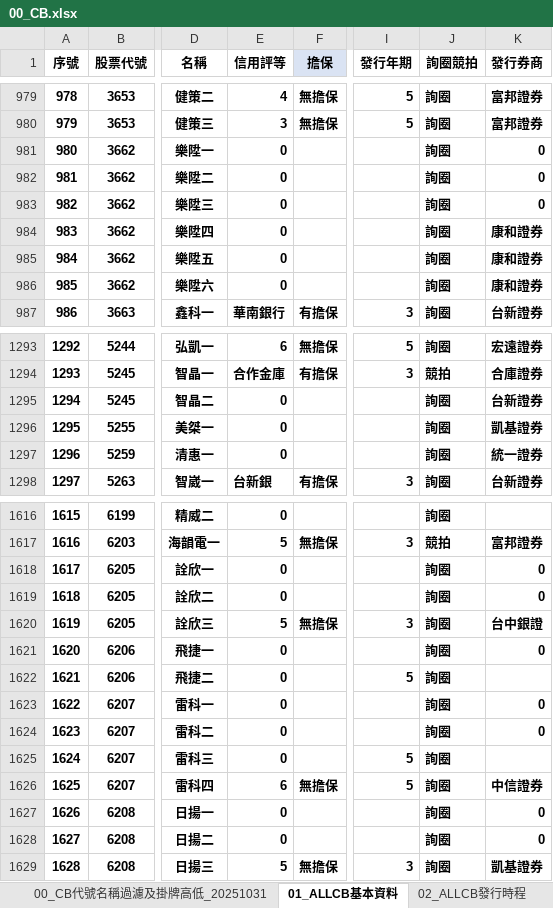
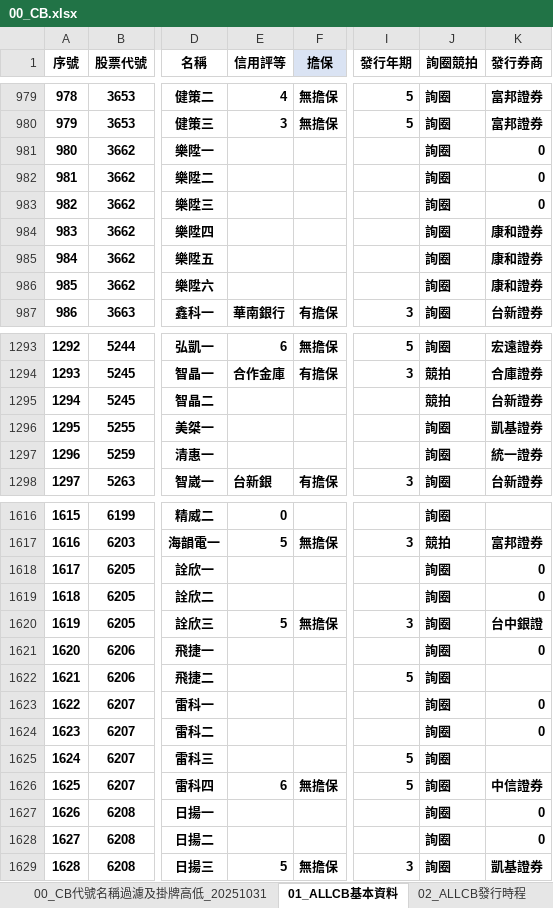
Before and after one commit to rexdashu168/reporttest, an Excel workbook: 00_CB.xlsx, sheet 01_ALLCB基本資料, drawn as a sheet; only a part is shown, gaps mark what is left out; values as stored, in another font and other column widths than the file's, no borders; conditional formats not drawn; the diff covers the shown part only; the diff names each change by its address in the sheet, - before the commit and + after, or states it on an @@ line.

Commit message:
Add files via upload

```diff
--- a/00_CB.xlsx (sheet 01_ALLCB基本資料)
+++ b/00_CB.xlsx (sheet 01_ALLCB基本資料)
-E981:E986 (信用評等): 0
+E981:E986 (信用評等): (empty)
-E1295:E1297 (信用評等): 0
+E1295:E1297 (信用評等): (empty)
-J1295 (詢圈競拍): 詢圈
+J1295 (詢圈競拍): 競拍
-E1618:E1619 (信用評等): 0
+E1618:E1619 (信用評等): (empty)
-E1621:E1625 (信用評等): 0
+E1621:E1625 (信用評等): (empty)
-E1627:E1628 (信用評等): 0
+E1627:E1628 (信用評等): (empty)
```
Also changed, not shown: 49 edited cells elsewhere in this sheet.
